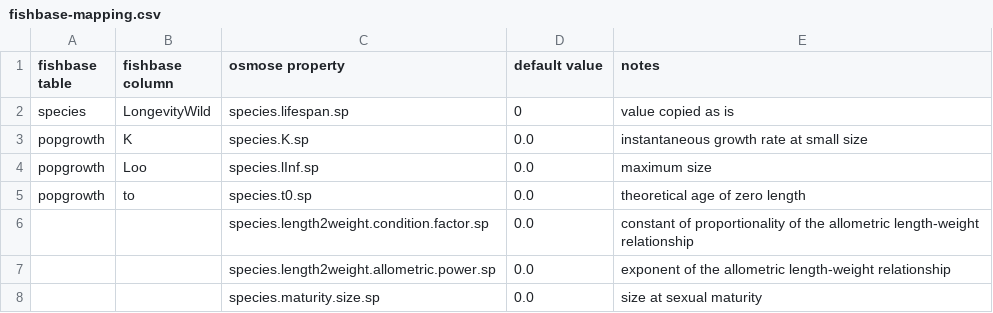
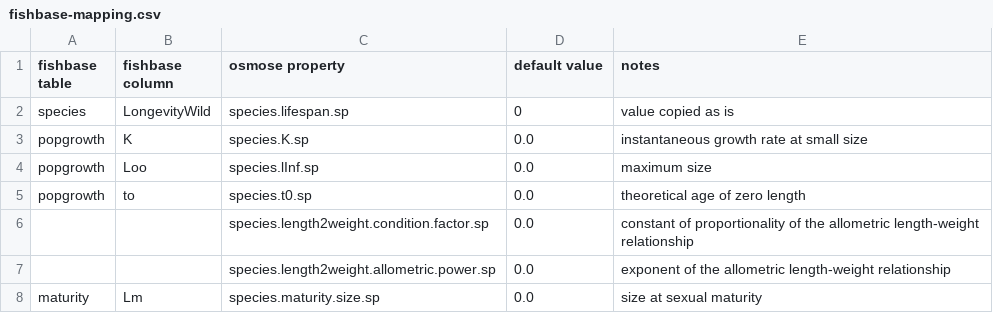
Before and after one commit to osmose-model/osmose-web-api, a CSV file: src/main/resources/com/github/jhpoelen/fbob/fishbase-mapping.csv, drawn as a sheet.

Commit message:
Update fishbase-mapping.csv

```diff
--- a/src/main/resources/com/github/jhpoelen/fbob/fishbase-mapping.csv
+++ b/src/main/resources/com/github/jhpoelen/fbob/fishbase-mapping.csv
@@ -7,2 +7,2 @@ popgrowth,to,species.t0.sp,0.0,theoretical age of zero length
 ,,species.length2weight.allometric.power.sp,0.0,exponent of the allometric length-weight relationship
-,,species.maturity.size.sp,0.0,size at sexual maturity
+maturity,Lm,species.maturity.size.sp,0.0,size at sexual maturity
```
